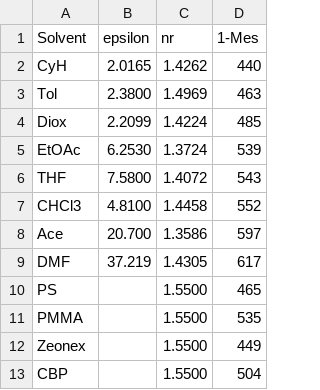
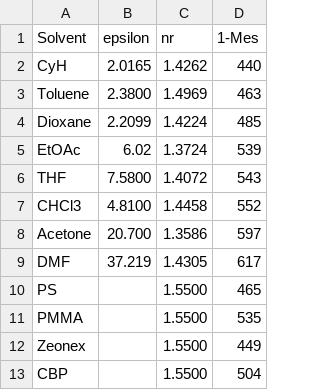
Before and after one commit to LeonardoESousa/spec2epsilon, a CSV file: examples/1mes.csv, drawn as a sheet.

```diff
--- a/examples/1mes.csv
+++ b/examples/1mes.csv
@@ -2,8 +2,8 @@ Solvent,epsilon,nr    ,1-Mes
 CyH    , 2.0165,1.4262,440
-Tol    , 2.3800,1.4969,463
-Diox   , 2.2099,1.4224,485
-EtOAc  , 6.2530,1.3724,539
+Toluene, 2.3800,1.4969,463
+Dioxane, 2.2099,1.4224,485
+EtOAc  , 6.02,1.3724,539
 THF    , 7.5800,1.4072,543
 CHCl3  , 4.8100,1.4458,552
-Ace    , 20.700,1.3586,597
+Acetone, 20.700,1.3586,597
 DMF    , 37.219,1.4305,617
```
Also changed, not shown: 7 other files.
